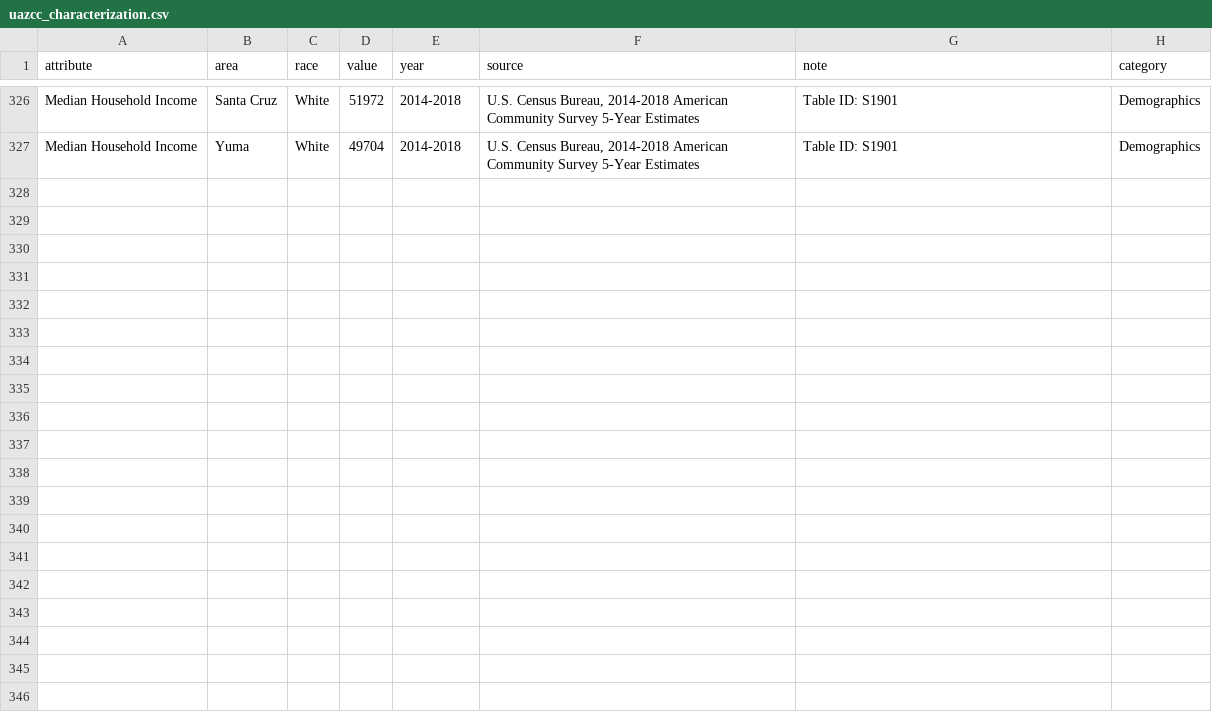
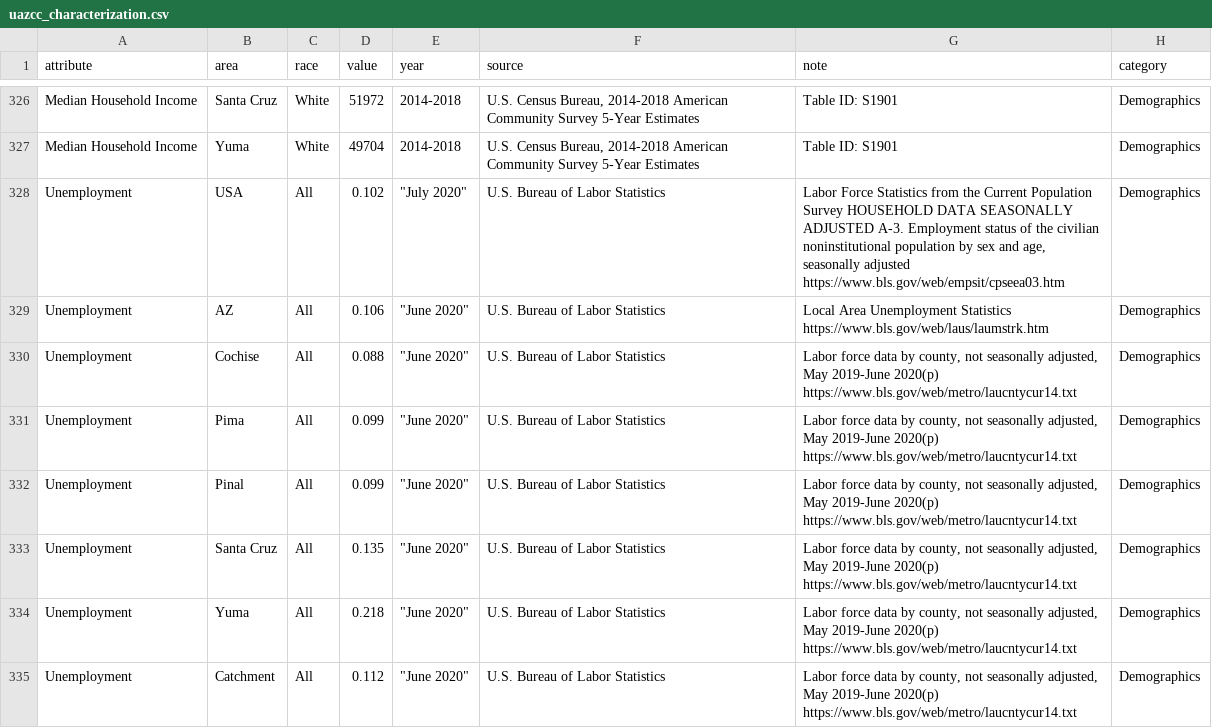
Before and after one commit to UACC-renedherrera/UAZCC_deliverables, a CSV file: data/raw/uazcc_characterization.csv, drawn as a sheet; only a part is shown, gaps mark what is left out.

Commit message:
update with new data

```diff
--- a/data/raw/uazcc_characterization.csv
+++ b/data/raw/uazcc_characterization.csv
@@ -337 +337,9 @@ Median Household Income,Santa Cruz,White,51972,2014-2018,"U.S. Census Bureau, 20
 Median Household Income,Yuma,White,49704,2014-2018,"U.S. Census Bureau, 2014-2018 American Community Survey 5-Year Estimates",Table ID: S1901,Demographics
+Unemployment ,USA,All,0.102,"""July 2020""",U.S. Bureau of Labor Statistics ,"Labor Force Statistics from the Current Population Survey HOUSEHOLD DATA SEASONALLY ADJUSTED A-3. Employment status of the civilian noninstitutional population by sex and age, seasonally adjusted https://www.bls.gov/web/empsit/cpseea03.htm",Demographics
+Unemployment ,AZ,All,0.106,"""June 2020""",U.S. Bureau of Labor Statistics ,Local Area Unemployment Statistics https://www.bls.gov/web/laus/laumstrk.htm,Demographics
+Unemployment ,Cochise,All,0.088,"""June 2020""",U.S. Bureau of Labor Statistics ,"Labor force data by county, not seasonally adjusted, May 2019-June 2020(p)  https://www.bls.gov/web/metro/laucntycur14.txt",Demographics
+Unemployment ,Pima,All,0.099,"""June 2020""",U.S. Bureau of Labor Statistics ,"Labor force data by county, not seasonally adjusted, May 2019-June 2020(p)  https://www.bls.gov/web/metro/laucntycur14.txt",Demographics
+Unemployment ,Pinal,All,0.099,"""June 2020""",U.S. Bureau of Labor Statistics ,"Labor force data by county, not seasonally adjusted, May 2019-June 2020(p)  https://www.bls.gov/web/metro/laucntycur14.txt",Demographics
+Unemployment ,Santa Cruz,All,0.135,"""June 2020""",U.S. Bureau of Labor Statistics ,"Labor force data by county, not seasonally adjusted, May 2019-June 2020(p)  https://www.bls.gov/web/metro/laucntycur14.txt",Demographics
+Unemployment ,Yuma,All,0.218,"""June 2020""",U.S. Bureau of Labor Statistics ,"Labor force data by county, not seasonally adjusted, May 2019-June 2020(p)  https://www.bls.gov/web/metro/laucntycur14.txt",Demographics
+Unemployment ,Catchment,All,0.112,"""June 2020""",U.S. Bureau of Labor Statistics ,"Labor force data by county, not seasonally adjusted, May 2019-June 2020(p)  https://www.bls.gov/web/metro/laucntycur14.txt",Demographics
```
